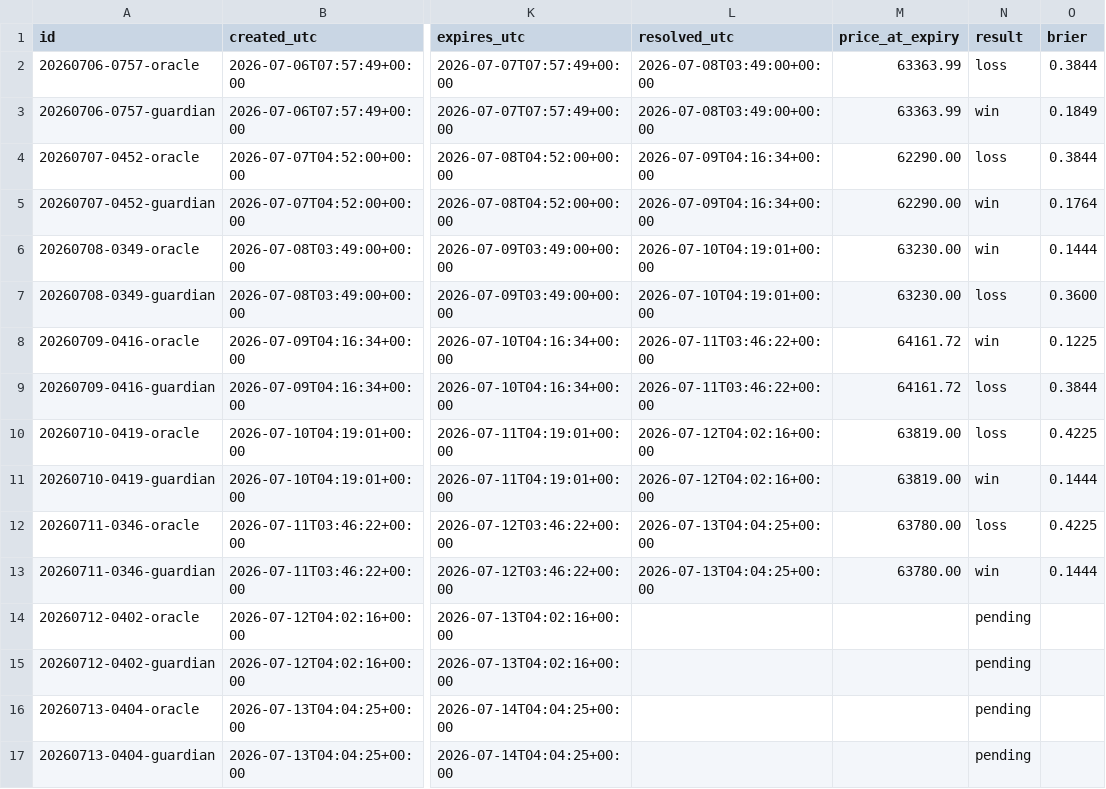
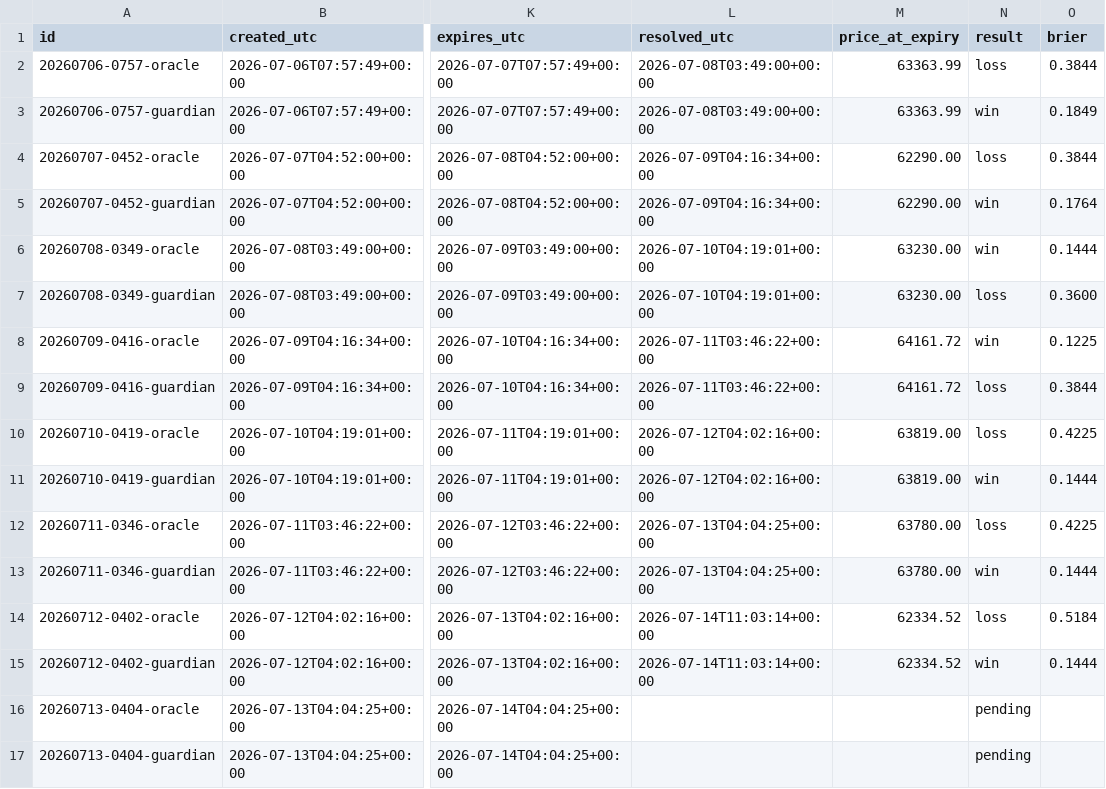
Before and after one commit to AlexandreMortreux/the-room, a CSV file: ledger.csv, drawn as a sheet; only a part is shown, gaps mark what is left out; the diff names each change by its address in the sheet, - before the commit and + after, or states it on an @@ line.

```diff
--- a/ledger.csv
+++ b/ledger.csv
-L14:L15 (resolved_utc): (empty)
+L14:L15 (resolved_utc): 2026-07-14T11:03:14+00:00
-M14:M15 (price_at_expiry): (empty)
+M14:M15 (price_at_expiry): 62334.52
-N14 (result): pending
+N14 (result): loss
-O14 (brier): (empty)
+O14 (brier): 0.5184
-N15 (result): pending
+N15 (result): win
-O15 (brier): (empty)
+O15 (brier): 0.1444
```
